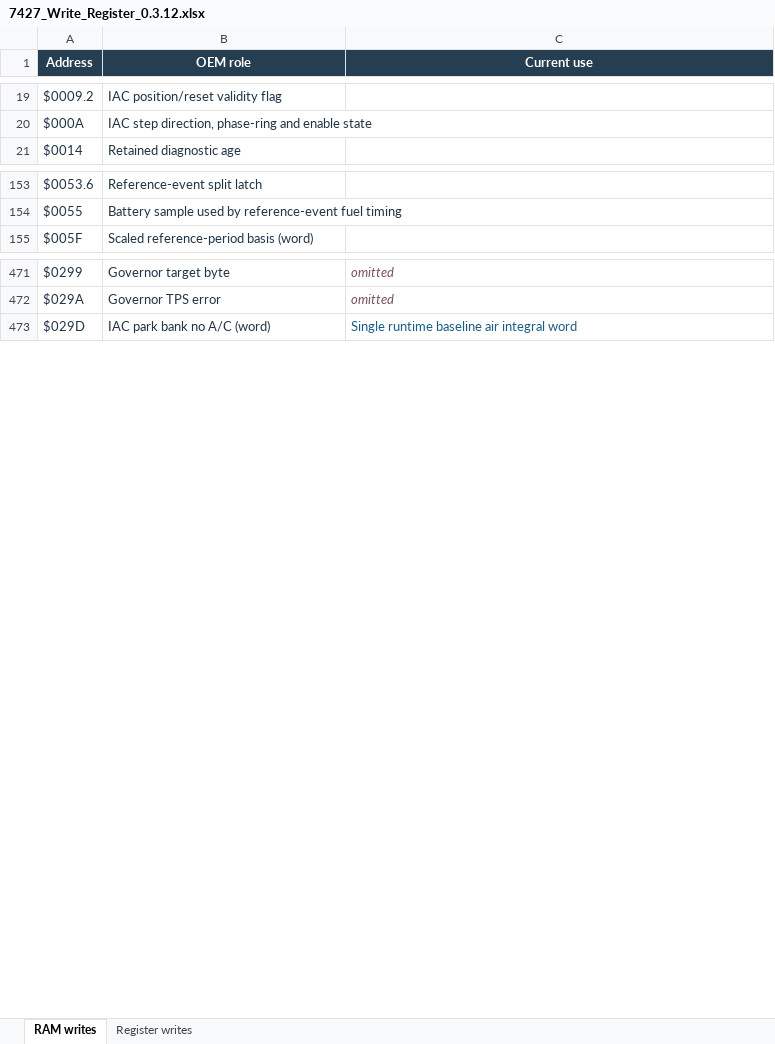
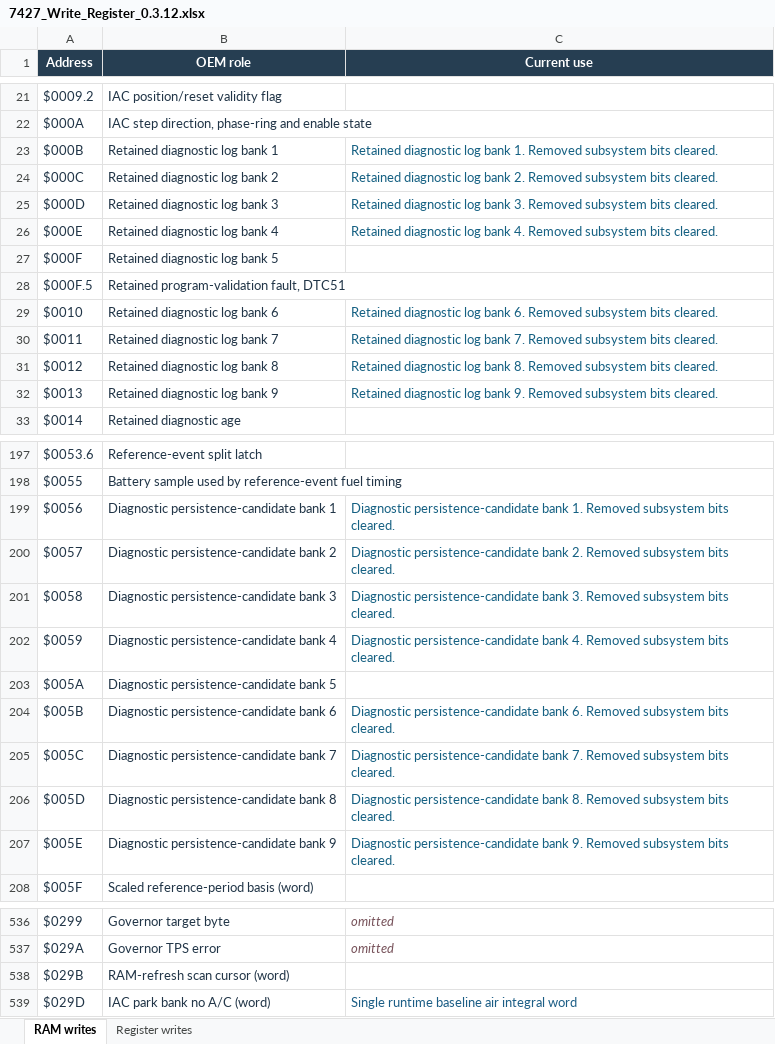
Before and after one commit to snow663/7427HWContract, an Excel workbook: 7427_Write_Register_0.3.12.xlsx, sheet RAM writes, drawn as a sheet; only a part is shown, gaps mark what is left out; values as stored, in another font and other column widths than the file's, no borders; table styles not drawn; the diff covers the shown part only; the diff names each change by its address in the sheet, - before the commit and + after, or states it on an @@ line.

Commit message:
Name all 92 missing Rev B writer roles and preserve dynamic ownership

```diff
--- a/7427_Write_Register_0.3.12.xlsx (sheet RAM writes)
+++ b/7427_Write_Register_0.3.12.xlsx (sheet RAM writes)
+row 23: $000B | Retained diagnostic log bank 1 | Retained diagnostic log bank 1. Removed subsystem bits cleared.
+row 24: $000C | Retained diagnostic log bank 2 | Retained diagnostic log bank 2. Removed subsystem bits cleared.
+row 25: $000D | Retained diagnostic log bank 3 | Retained diagnostic log bank 3. Removed subsystem bits cleared.
+row 26: $000E | Retained diagnostic log bank 4 | Retained diagnostic log bank 4. Removed subsystem bits cleared.
+row 27: $000F | Retained diagnostic log bank 5
+row 28: $000F.5 | Retained program-validation fault, DTC51
+row 29: $0010 | Retained diagnostic log bank 6 | Retained diagnostic log bank 6. Removed subsystem bits cleared.
+row 30: $0011 | Retained diagnostic log bank 7 | Retained diagnostic log bank 7. Removed subsystem bits cleared.
+row 31: $0012 | Retained diagnostic log bank 8 | Retained diagnostic log bank 8. Removed subsystem bits cleared.
+row 32: $0013 | Retained diagnostic log bank 9 | Retained diagnostic log bank 9. Removed subsystem bits cleared.
+row 199: $0056 | Diagnostic persistence-candidate bank 1 | Diagnostic persistence-candidate bank 1. Removed subsystem bits cleared.
+row 200: $0057 | Diagnostic persistence-candidate bank 2 | Diagnostic persistence-candidate bank 2. Removed subsystem bits cleared.
+row 201: $0058 | Diagnostic persistence-candidate bank 3 | Diagnostic persistence-candidate bank 3. Removed subsystem bits cleared.
+row 202: $0059 | Diagnostic persistence-candidate bank 4 | Diagnostic persistence-candidate bank 4. Removed subsystem bits cleared.
+row 203: $005A | Diagnostic persistence-candidate bank 5
+row 204: $005B | Diagnostic persistence-candidate bank 6 | Diagnostic persistence-candidate bank 6. Removed subsystem bits cleared.
+row 205: $005C | Diagnostic persistence-candidate bank 7 | Diagnostic persistence-candidate bank 7. Removed subsystem bits cleared.
+row 206: $005D | Diagnostic persistence-candidate bank 8 | Diagnostic persistence-candidate bank 8. Removed subsystem bits cleared.
+row 207: $005E | Diagnostic persistence-candidate bank 9 | Diagnostic persistence-candidate bank 9. Removed subsystem bits cleared.
+row 538: $029B | RAM-refresh scan cursor (word)
```
Also changed, not shown: 66 added rows elsewhere in this sheet, 7427_Address_Register_0.3.12.xlsx, 24 other files.
